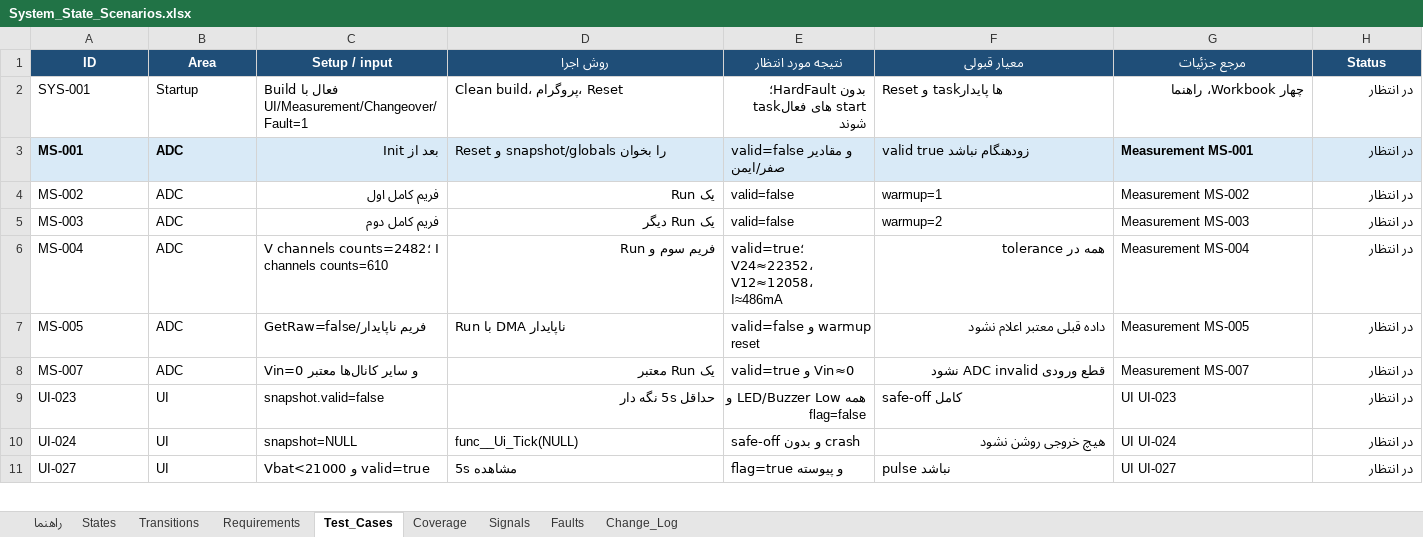
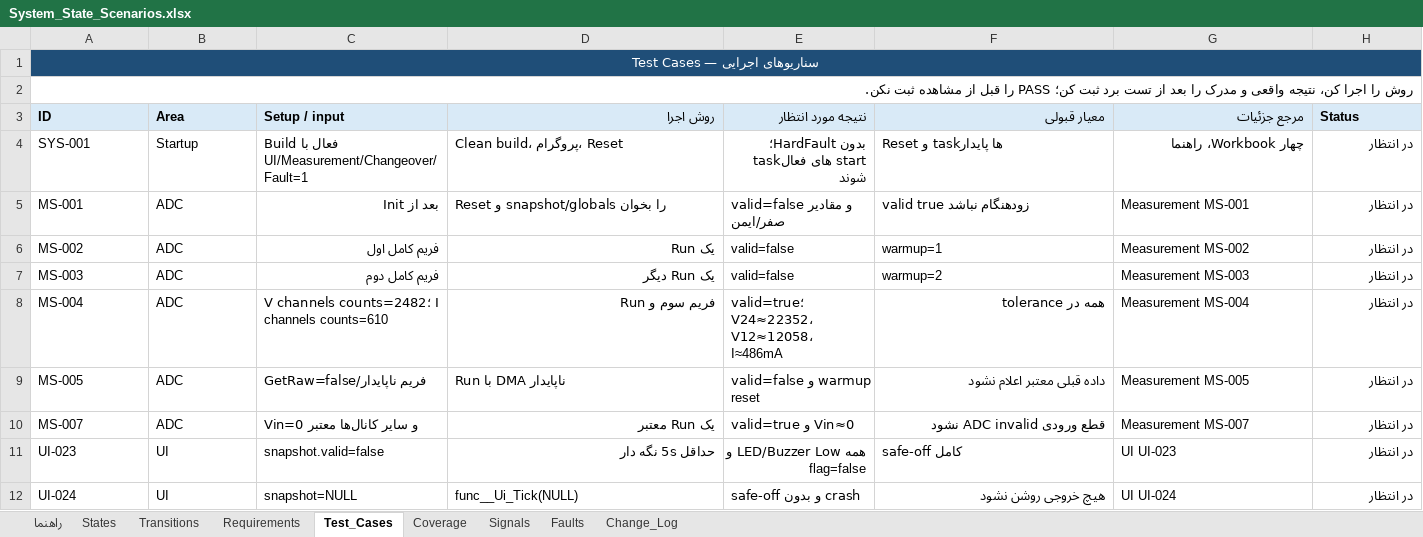
Before and after one commit to sargoliwork101-ui/ChangeOver, an Excel workbook: Documentation/System_State_Scenarios.xlsx, sheet Test_Cases, drawn as a sheet; only a part is shown; the shorter side is filled out with more unchanged rows; values as stored, in another font and other column widths than the file's, no borders; addresses are those after the commit; rows hold the shown columns only; the diff covers the shown part only; the diff names each change by its address in the sheet, - before the commit and + after, or states it on an @@ line.

```diff
--- a/Documentation/System_State_Scenarios.xlsx (sheet Test_Cases)
+++ b/Documentation/System_State_Scenarios.xlsx (sheet Test_Cases)
+row 1: Test Cases — سناریوهای اجرایی
+row 2: روش را اجرا کن، نتیجه واقعی و مدرک را بعد از تست برد ثبت کن؛ PASS را قبل از مشاهده ثبت نکن.
@@ A3:H3 fill: #1F4E78 → #D9EAF7, text colour: #FFFFFF → black @@
-A3:C3 alignment: center
+A3:C3 alignment: left
-D3:G3 alignment: center
+D3:G3 alignment: right
-H3 alignment: center
+H3 alignment: left
@@ A5:H5 fill: #D9EAF7 → none, bold: on → off @@
```
Also changed, not shown: cell formats elsewhere in this sheet, sheet Transitions, sheet States, sheet Faults, sheet Signals, sheet Requirements, sheet Change_Log, 2 more sheets.
